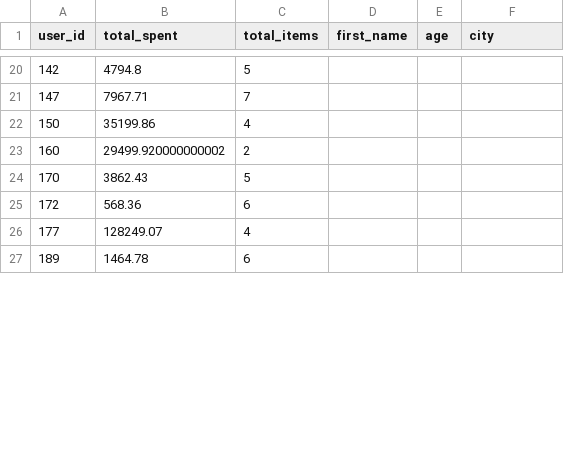
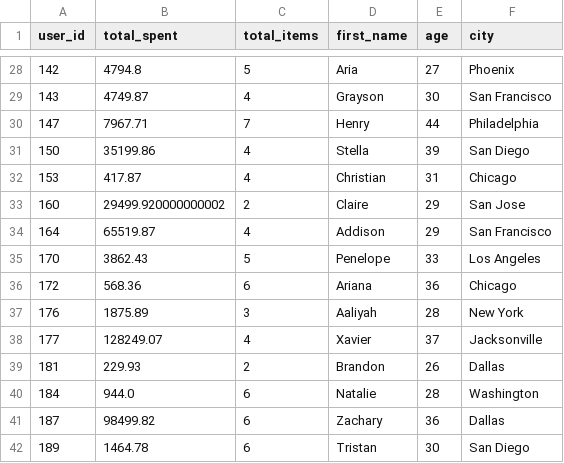
Before and after one commit to foscraft/savannah_engineering, a CSV file: data/insights/user_summary.csv, drawn as a sheet; only a part is shown, gaps mark what is left out; the diff covers the shown part only.

```diff
--- a/data/insights/user_summary.csv
+++ b/data/insights/user_summary.csv
@@ -20,8 +28,15 @@ user_id,total_spent,total_items,first_name,age,city
-142,4794.8,5,,,
-147,7967.71,7,,,
-150,35199.86,4,,,
-160,29499.920000000002,2,,,
-170,3862.43,5,,,
-172,568.36,6,,,
-177,128249.07,4,,,
-189,1464.78,6,,,
+142,4794.8,5,Aria,27,Phoenix
+143,4749.87,4,Grayson,30,San Francisco
+147,7967.71,7,Henry,44,Philadelphia
+150,35199.86,4,Stella,39,San Diego
+153,417.87,4,Christian,31,Chicago
+160,29499.920000000002,2,Claire,29,San Jose
+164,65519.87,4,Addison,29,San Francisco
+170,3862.43,5,Penelope,33,Los Angeles
+172,568.36,6,Ariana,36,Chicago
+176,1875.89,3,Aaliyah,28,New York
+177,128249.07,4,Xavier,37,Jacksonville
+181,229.93,2,Brandon,26,Dallas
+184,944.0,6,Natalie,28,Washington
+187,98499.82,6,Zachary,36,Dallas
+189,1464.78,6,Tristan,30,San Diego
```
Also changed, not shown: 9 added rows and 63 edited cells elsewhere in this file, data/cleaned/cleaned_carts.csv, 13 other files.
